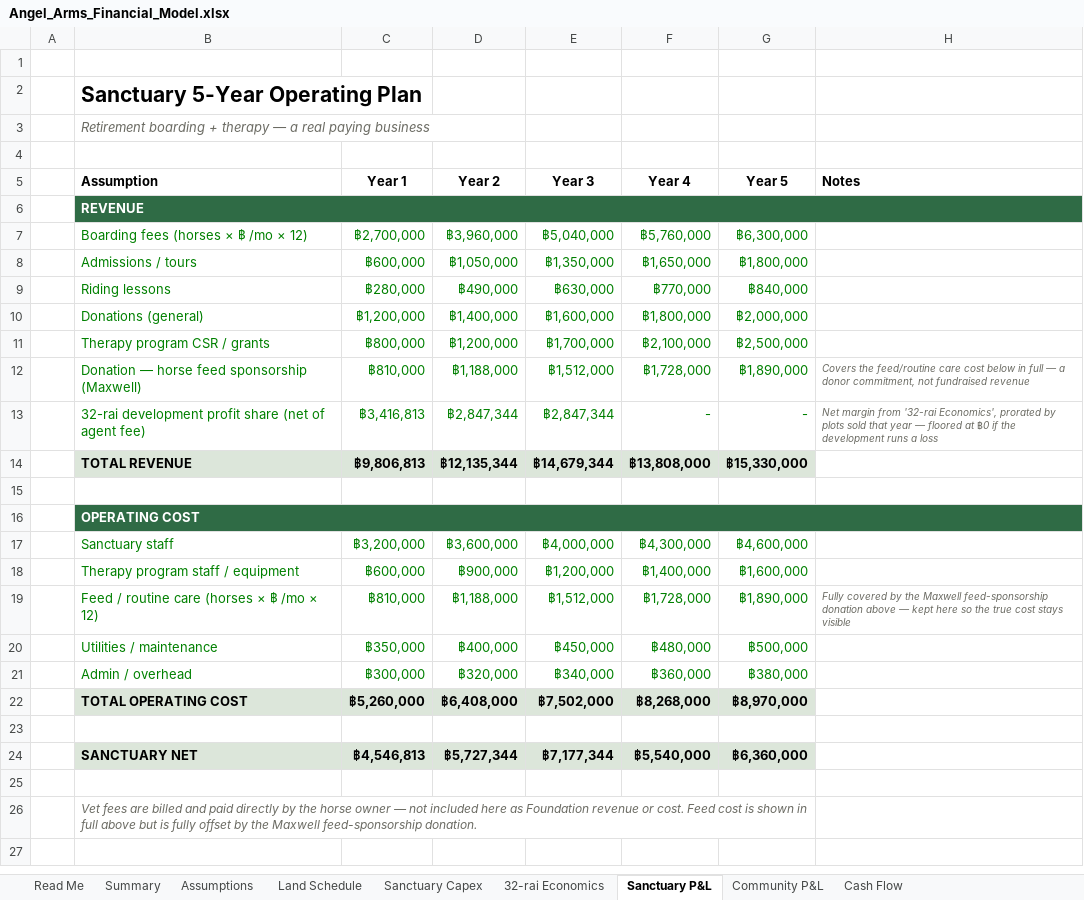
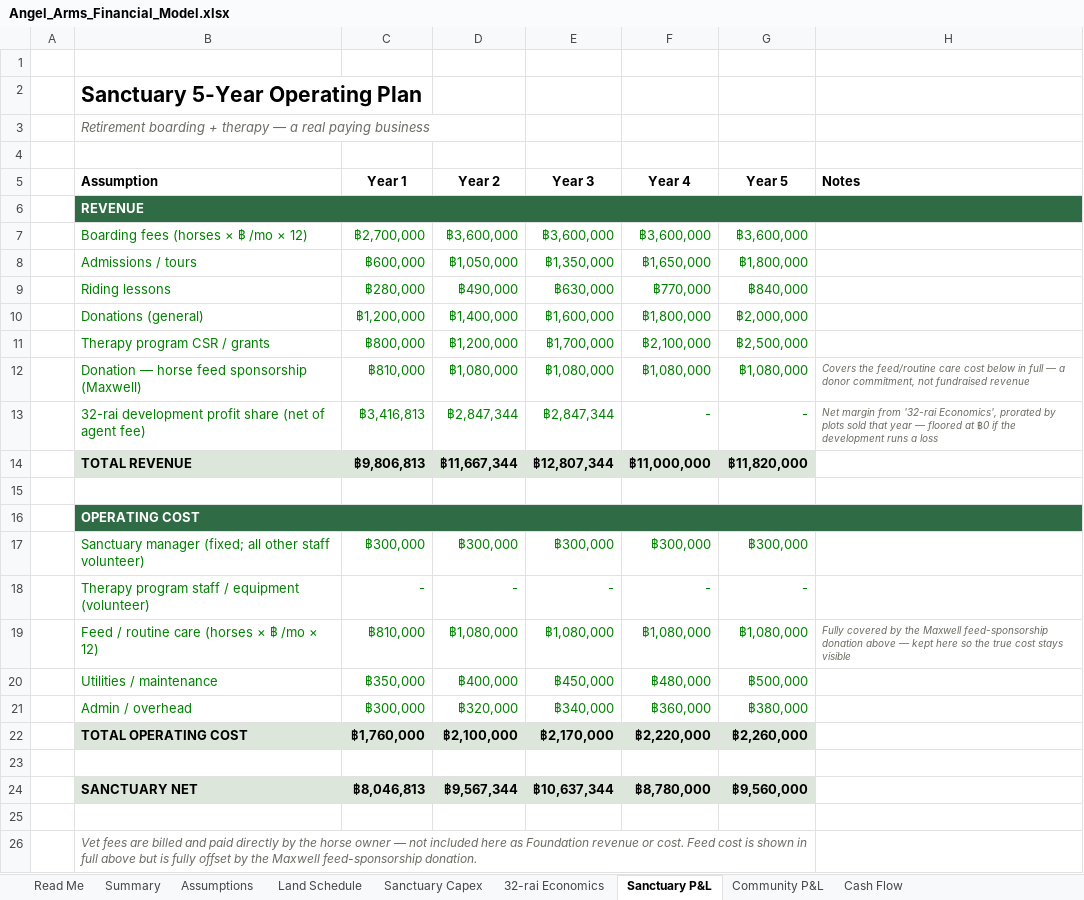
Before and after one commit to apinyacode/FarmDeApp, an Excel workbook: business-plan/model/Angel_Arms_Financial_Model.xlsx, sheet Sanctuary P&L, drawn as a sheet; values as stored, in another font and other column widths than the file's, no borders; charts and pictures not drawn; removed rows and columns are numbered as before the commit, all else as after; the diff names each change by its address in the sheet, - before the commit and + after, or states it on an @@ line.

```diff
--- a/business-plan/model/Angel_Arms_Financial_Model.xlsx (sheet Sanctuary P&L)
+++ b/business-plan/model/Angel_Arms_Financial_Model.xlsx (sheet Sanctuary P&L)
-D7 (Year 2): ฿3,960,000
+D7 (Year 2): ฿3,600,000
-E7 (Year 3): ฿5,040,000
+E7 (Year 3): ฿3,600,000
-F7 (Year 4): ฿5,760,000
+F7 (Year 4): ฿3,600,000
-G7 (Year 5): ฿6,300,000
+G7 (Year 5): ฿3,600,000
-D12 (Year 2): ฿1,188,000
+D12 (Year 2): ฿1,080,000
-E12 (Year 3): ฿1,512,000
+E12 (Year 3): ฿1,080,000
-F12 (Year 4): ฿1,728,000
+F12 (Year 4): ฿1,080,000
-G12 (Year 5): ฿1,890,000
+G12 (Year 5): ฿1,080,000
-D14 (Year 2): ฿12,135,344
+D14 (Year 2): ฿11,667,344
-E14 (Year 3): ฿14,679,344
+E14 (Year 3): ฿12,807,344
-F14 (Year 4): ฿13,808,000
+F14 (Year 4): ฿11,000,000
-G14 (Year 5): ฿15,330,000
+G14 (Year 5): ฿11,820,000
-row 17:  | Sanctuary staff | ฿3,200,000 | ฿3,600,000 | ฿4,000,000 | ฿4,300,000 | ฿4,600,000
-row 18:  | Therapy program staff / equipment | ฿600,000 | ฿900,000 | ฿1,200,000 | ฿1,400,000 | ฿1,600,000
+row 17:  | Sanctuary manager (fixed; all other staff volunteer) | ฿300,000 | ฿300,000 | ฿300,000 | ฿300,000 | ฿300,000
+row 18:  | Therapy program staff / equipment (volunteer) | - | - | - | - | -
-D19 (Year 2): ฿1,188,000
+D19 (Year 2): ฿1,080,000
-E19 (Year 3): ฿1,512,000
+E19 (Year 3): ฿1,080,000
-F19 (Year 4): ฿1,728,000
+F19 (Year 4): ฿1,080,000
-G19 (Year 5): ฿1,890,000
+G19 (Year 5): ฿1,080,000
-C22 (Year 1): ฿5,260,000
+C22 (Year 1): ฿1,760,000
-D22 (Year 2): ฿6,408,000
+D22 (Year 2): ฿2,100,000
-E22 (Year 3): ฿7,502,000
+E22 (Year 3): ฿2,170,000
-F22 (Year 4): ฿8,268,000
+F22 (Year 4): ฿2,220,000
-G22 (Year 5): ฿8,970,000
+G22 (Year 5): ฿2,260,000
-C24 (Year 1): ฿4,546,813
+C24 (Year 1): ฿8,046,813
-D24 (Year 2): ฿5,727,344
+D24 (Year 2): ฿9,567,344
-E24 (Year 3): ฿7,177,344
+E24 (Year 3): ฿10,637,344
-F24 (Year 4): ฿5,540,000
+F24 (Year 4): ฿8,780,000
-G24 (Year 5): ฿6,360,000
+G24 (Year 5): ฿9,560,000
```
Also changed, not shown: sheet Assumptions, sheet Community P&L, sheet Cash Flow, sheet Summary, formulas that keep their value, charts or pictures.
